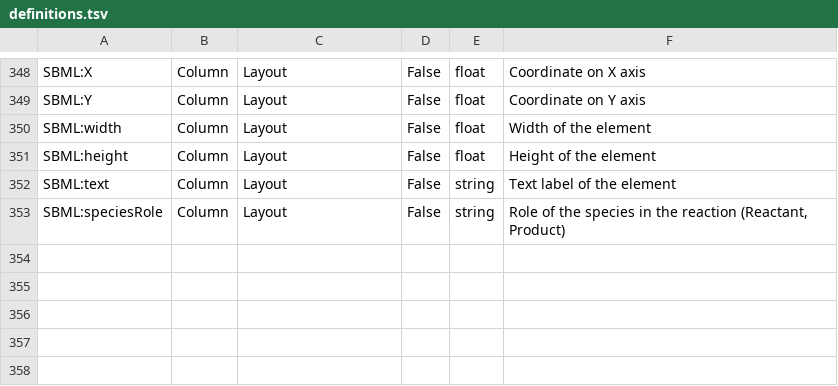
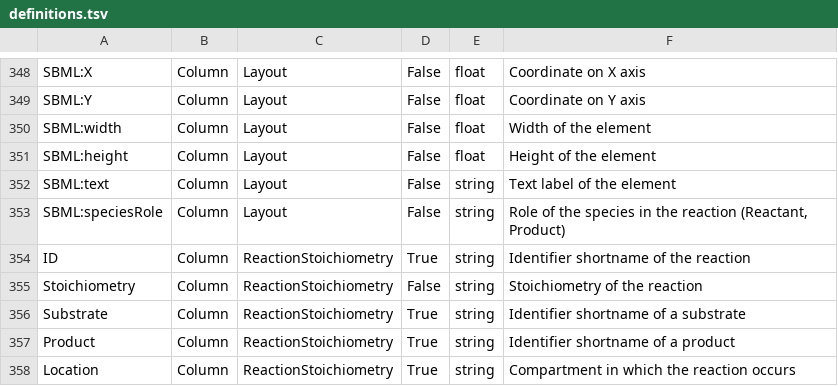
Before and after one commit to tlubitz/SBtab, a TSV file: definition_table/definitions.tsv, drawn as a sheet; only a part is shown, gaps mark what is left out; the diff names each change by its address in the sheet, - before the commit and + after, or states it on an @@ line.

Commit message:
update of definitions

```diff
--- a/definition_table/definitions.tsv
+++ b/definition_table/definitions.tsv
+row 354: ID | Column | ReactionStoichiometry | True | string | Identifier shortname of the reaction
+row 355: Stoichiometry | Column | ReactionStoichiometry | False | string | Stoichiometry of the reaction
+row 356: Substrate | Column | ReactionStoichiometry | True | string | Identifier shortname of a substrate
+row 357: Product | Column | ReactionStoichiometry | True | string | Identifier shortname of a product
+row 358: Location | Column | ReactionStoichiometry | True | string | Compartment in which the reaction occurs
```
Also changed, not shown: pypi_installer/sbtab/definitions.tsv.
